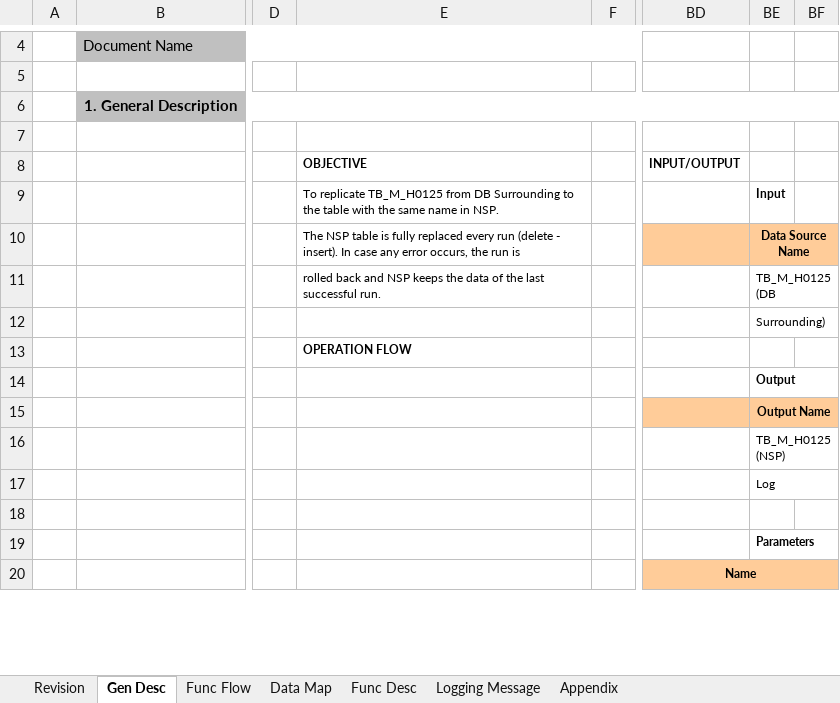
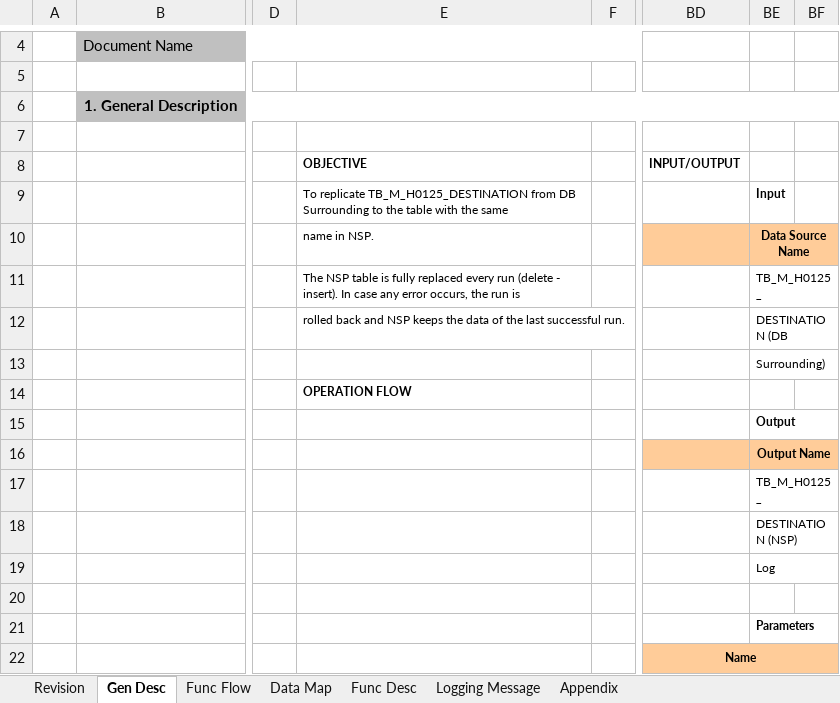
Before and after one commit to ivanrayhannn/crossdockpoc, an Excel workbook: deliverables/uiss/X11_UISS_Batch_H0125DestinationMasterSync.xlsx, sheet Gen Desc, drawn as a sheet; only a part is shown, gaps mark what is left out; values as stored, in another font and other column widths than the file's, no borders; charts and pictures not drawn; addresses are those after the commit; rows hold the shown columns only; the diff names each change by its address in the sheet, - before the commit and + after, or states it on an @@ line.

```diff
--- a/deliverables/uiss/X11_UISS_Batch_H0125DestinationMasterSync.xlsx (sheet Gen Desc)
+++ b/deliverables/uiss/X11_UISS_Batch_H0125DestinationMasterSync.xlsx (sheet Gen Desc)
-E9: To replicate TB_M_H0125 from DB Surrounding to the table with the same name in NSP.
+E9: To replicate TB_M_H0125_DESTINATION from DB Surrounding to the table with the same
-E10: The NSP table is fully replaced every run (delete - insert). In case any error occurs, the run is
+E10: name in NSP.
-E11: rolled back and NSP keeps the data of the last successful run.
+E11: The NSP table is fully replaced every run (delete - insert). In case any error occurs, the run is
-BE11: TB_M_H0125 (DB
+BE11: TB_M_H0125_
+row 12:  |  |  | rolled back and NSP keeps the data of the last successful run. |  |  | DESTINATION (DB
-BE17: TB_M_H0125 (NSP)
+BE17: TB_M_H0125_
+row 18:  |  |  |  |  |  | DESTINATION (NSP)
```
Also changed, not shown: sheet Data Map, sheet Appendix, sheet Func Flow, sheet Logging Message, charts or pictures, deliverables/uiss/X10_UISS_Batch_H0253OrderControlSync.xlsx, deliverables/uiss/X2_UISS_Batch_PartListUpload.xlsx, 35 other files.
